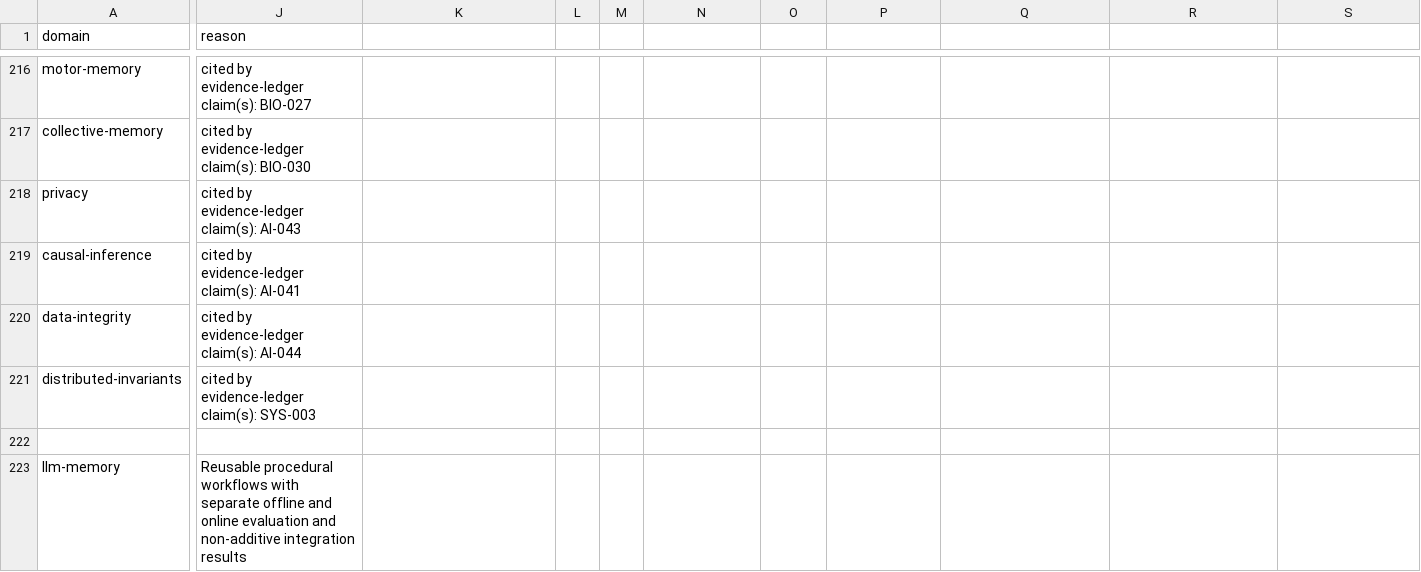
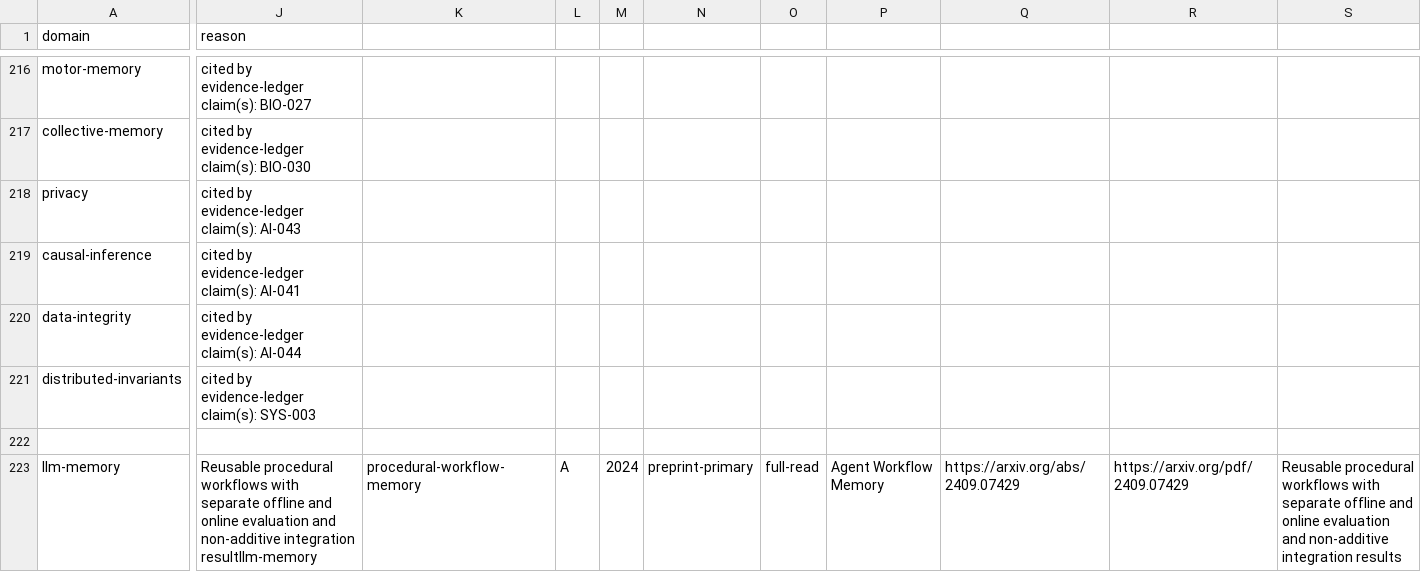
Before and after one commit to krapcys1-maker/adaptive-agent-memory-research, a CSV file: data/catalogs/papers-curated.csv, drawn as a sheet; only a part is shown, gaps mark what is left out; the diff names each change by its address in the sheet, - before the commit and + after, or states it on an @@ line.

Commit message:
Normalize AWM catalog row

```diff
--- a/data/catalogs/papers-curated.csv
+++ b/data/catalogs/papers-curated.csv
-J223 (reason): …non-additive integration results
+J223 (reason): …non-additive integration resultllm-memory
-K223: (empty)
+K223: procedural-workflow-memory
-L223: (empty)
+L223: A
-M223: (empty)
+M223: 2024
-N223: (empty)
+N223: preprint-primary
-O223: (empty)
+O223: full-read
-P223: (empty)
+P223: Agent Workflow Memory
-Q223: (empty)
+Q223: https://arxiv.org/abs/2409.07429
-R223: (empty)
+R223: https://arxiv.org/pdf/2409.07429
-S223: (empty)
+S223: Reusable procedural workflows with separate offline and online evaluation and non-additive integration results
```
